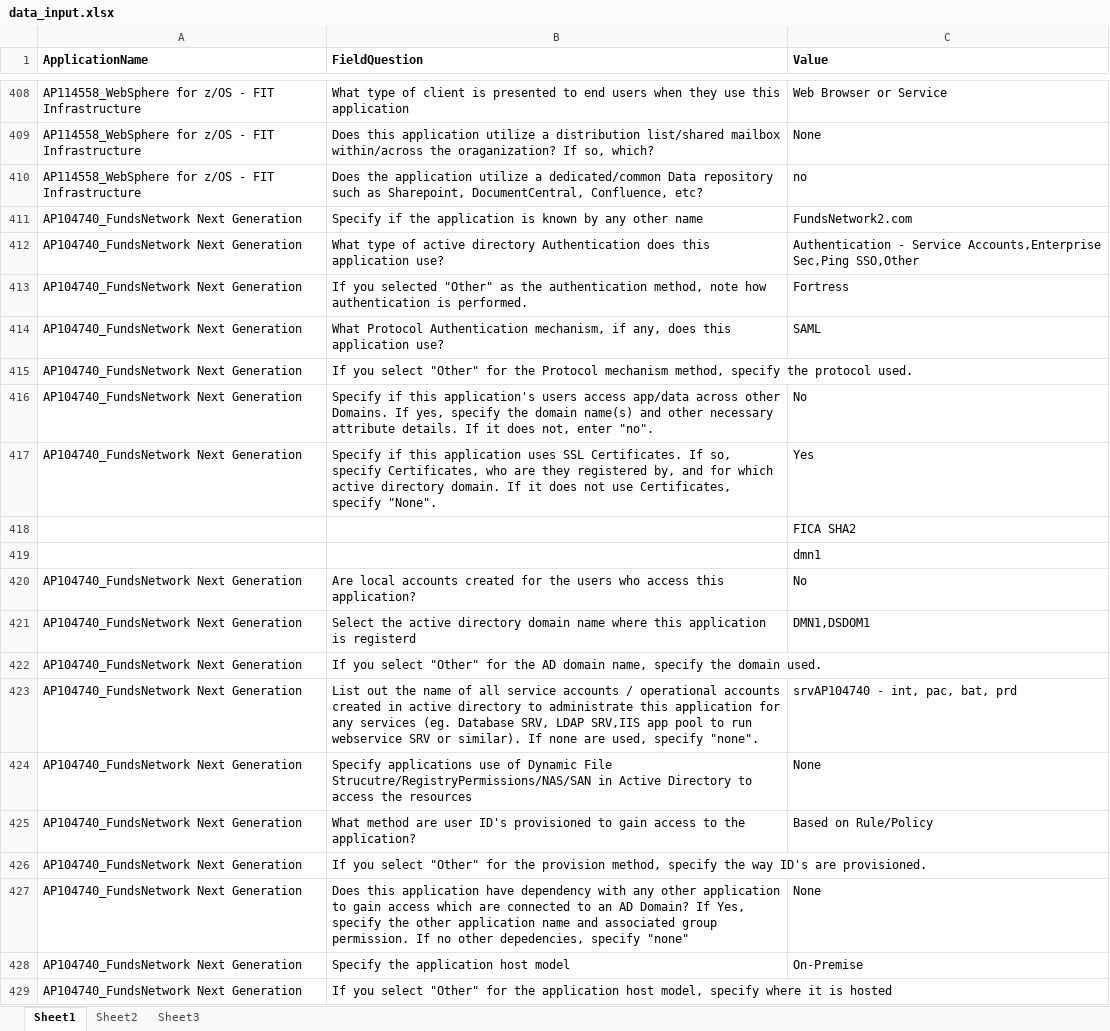
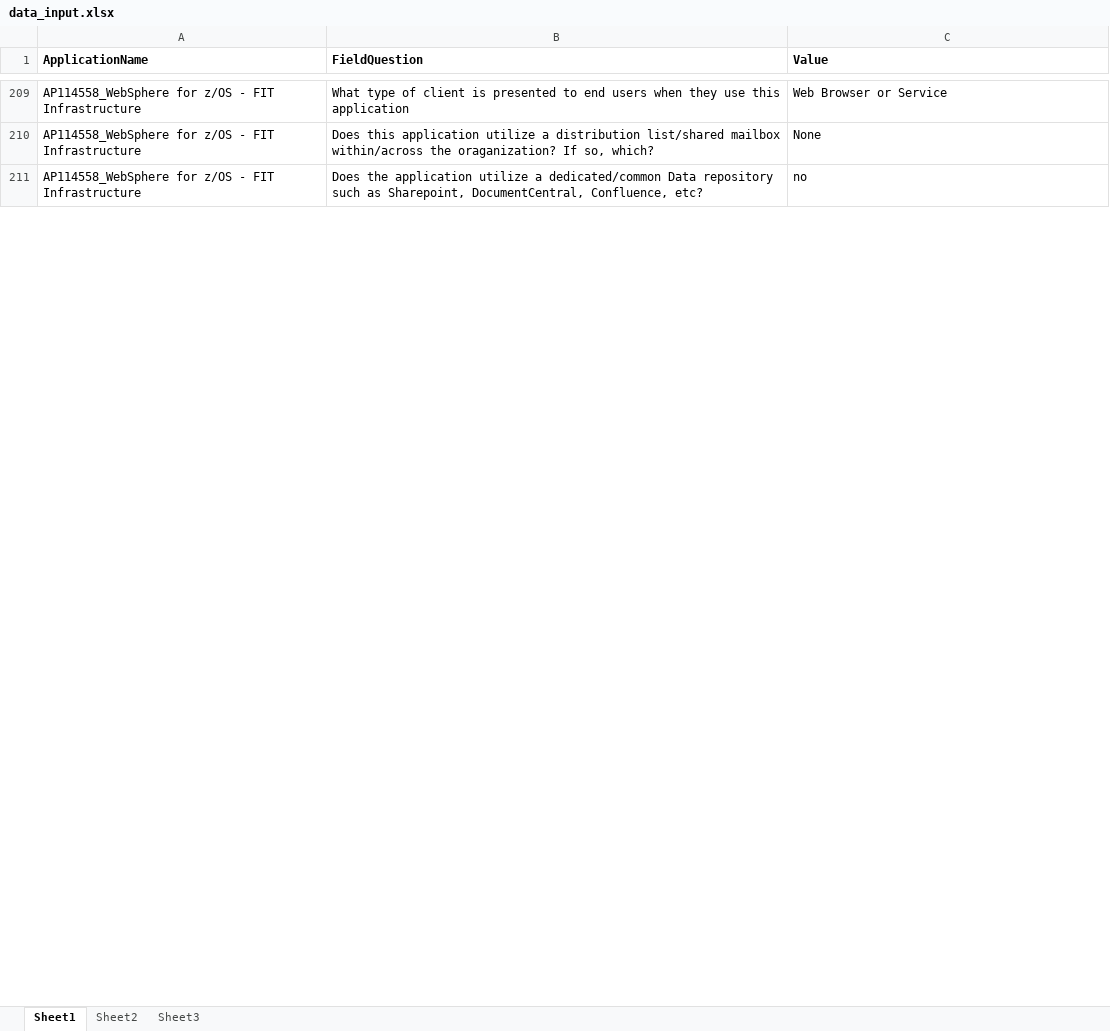
Before and after one commit to satyendrakumarsharma/application_questionnaire, an Excel workbook: resources/data_input.xlsx, sheet Sheet1, drawn as a sheet; only a part is shown, gaps mark what is left out; values as stored, in another font and other column widths than the file's, no borders; the diff covers the shown part only; the diff names each change by its address in the sheet, - before the commit and + after, or states it on an @@ line.

```diff
--- a/resources/data_input.xlsx (sheet Sheet1)
+++ b/resources/data_input.xlsx (sheet Sheet1)
-row 411: AP104740_FundsNetwork Next Generation | Specify if the application is known by any other name | FundsNetwork2.com
-row 412: AP104740_FundsNetwork Next Generation | What type of active directory Authentication does this application use? | Authentication - Service Accounts,Enterprise Sec,Ping SSO,Other
-row 413: AP104740_FundsNetwork Next Generation | If you selected "Other" as the authentication method, note how authentication is performed. | Fortress
-row 414: AP104740_FundsNetwork Next Generation | What Protocol Authentication mechanism, if any, does this application use? | SAML
-row 415: AP104740_FundsNetwork Next Generation | If you select "Other" for the Protocol mechanism method, specify the protocol used.
-row 416: AP104740_FundsNetwork Next Generation | Specify if this application's users access app/data across other Domains. If yes, specify the domain name(s) and other necessary attribute details. If it does not, enter "no". | No
-row 417: AP104740_FundsNetwork Next Generation | Specify if this application uses SSL Certificates. If so, specify Certificates, who are they registered by, and for which active directory domain. If it does not use Certificates, specify "None". | Yes
-row 418:  |  | FICA SHA2
-row 419:  |  | dmn1
-row 420: AP104740_FundsNetwork Next Generation | Are local accounts created for the users who access this application? | No
-row 421: AP104740_FundsNetwork Next Generation | Select the active directory domain name where this application is registerd | DMN1,DSDOM1
-row 422: AP104740_FundsNetwork Next Generation | If you select "Other" for the AD domain name, specify the domain used.
-row 423: AP104740_FundsNetwork Next Generation | List out the name of all service accounts / operational accounts created in active directory to administrate this application for any services (eg. Database SRV, LDAP SRV,IIS app pool to run webservice SRV or similar). If none are used, specify "none". | srvAP104740 - int, pac, bat, prd
-row 424: AP104740_FundsNetwork Next Generation | Specify applications use of Dynamic File Strucutre/RegistryPermissions/NAS/SAN in Active Directory to access the resources | None
-row 425: AP104740_FundsNetwork Next Generation | What method are user ID's provisioned to gain access to the application? | Based on Rule/Policy
-row 426: AP104740_FundsNetwork Next Generation | If you select "Other" for the provision method, specify the way ID's are provisioned.
-row 427: AP104740_FundsNetwork Next Generation | Does this application have dependency with any other application to gain access which are connected to an AD Domain? If Yes, specify the other application name and associated group permission. If no other depedencies, specify "none" | None
-row 428: AP104740_FundsNetwork Next Generation | Specify the application host model | On-Premise
-row 429: AP104740_FundsNetwork Next Generation | If you select "Other" for the application host model, specify where it is hosted
```
Also changed, not shown: 652 removed rows and 1 edited cell elsewhere in this sheet, resources/section_mapping.xlsx, 4 other files.
